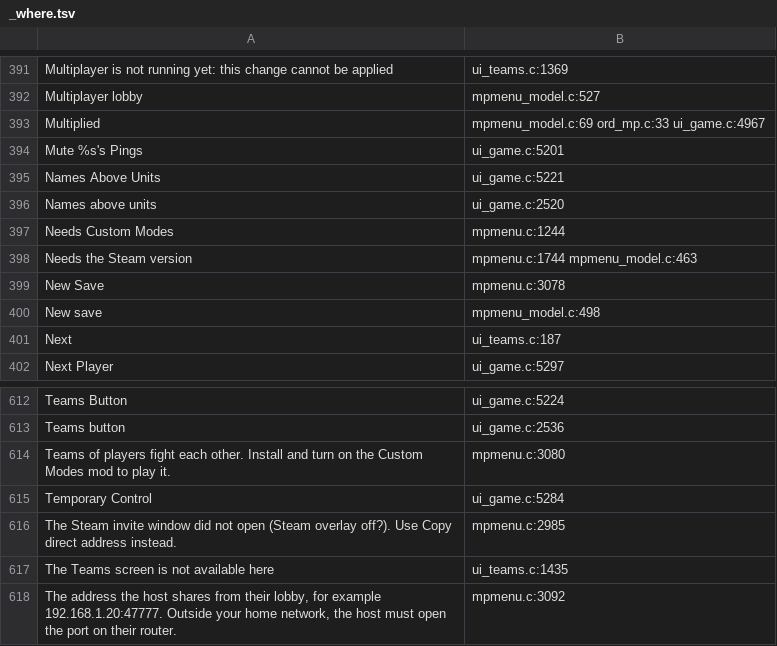
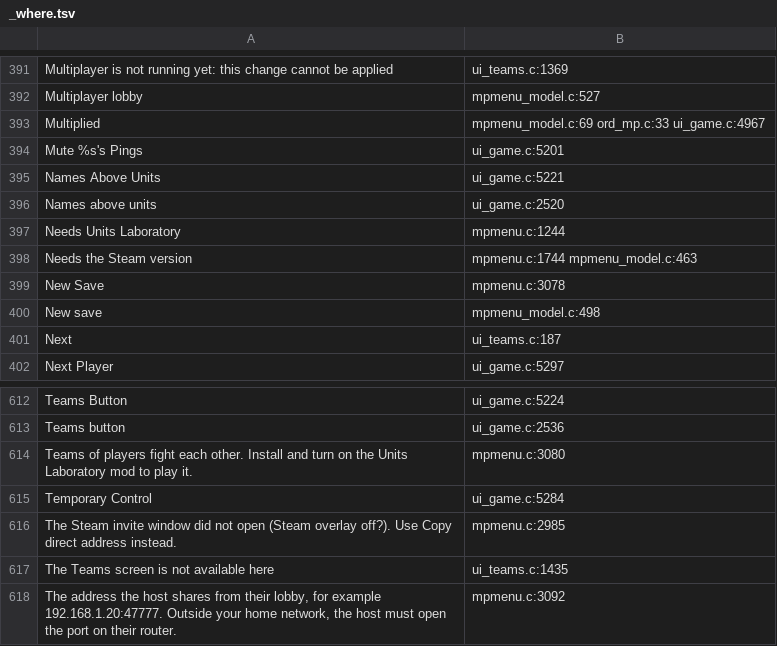
Before and after one commit to AmfiLogos/ds_multiplayer, a TSV file: lang/_where.tsv, drawn as a sheet; only a part is shown, gaps mark what is left out.

Commit message:
PvP greyed hint and tip name the mod "Units Laboratory" (was "Custom Modes"), 10 languages; rig tests click the new title label

```diff
--- a/lang/_where.tsv
+++ b/lang/_where.tsv
@@ -396,3 +396,3 @@
 "Names above units"	ui_game.c:2520
-"Needs Custom Modes"	mpmenu.c:1244
+"Needs Units Laboratory"	mpmenu.c:1244
 "Needs the Steam version"	mpmenu.c:1744 mpmenu_model.c:463
@@ -613,3 +613,3 @@
 "Teams button"	ui_game.c:2536
-"Teams of players fight each other. Install and turn on the Custom Modes mod to play it."	mpmenu.c:3080
+"Teams of players fight each other. Install and turn on the Units Laboratory mod to play it."	mpmenu.c:3080
 "Temporary Control"	ui_game.c:5284
```
Also changed, not shown: 17 other files.
